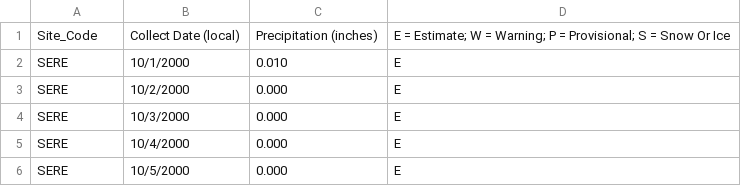
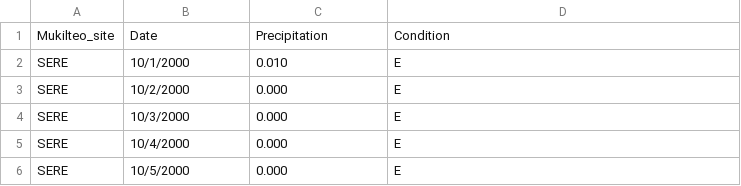
Before and after one commit to ahessler332/Washington_Precipitation, a CSV file: Hydrology_Mukilteo.csv, drawn as a sheet; only a part is shown; removed rows and columns are numbered as before the commit, all else as after; the diff names each change by its address in the sheet, - before the commit and + after, or states it on an @@ line.

Commit message:
Update Hydrology_Mukilteo.csv

```diff
--- a/Hydrology_Mukilteo.csv
+++ b/Hydrology_Mukilteo.csv
-row 1: Site_Code | Collect Date (local) | Precipitation (inches) | E = Estimate; W = Warning; P = Provisional; S = Snow Or Ice
+row 1: Mukilteo_site | Date | Precipitation | Condition
```
